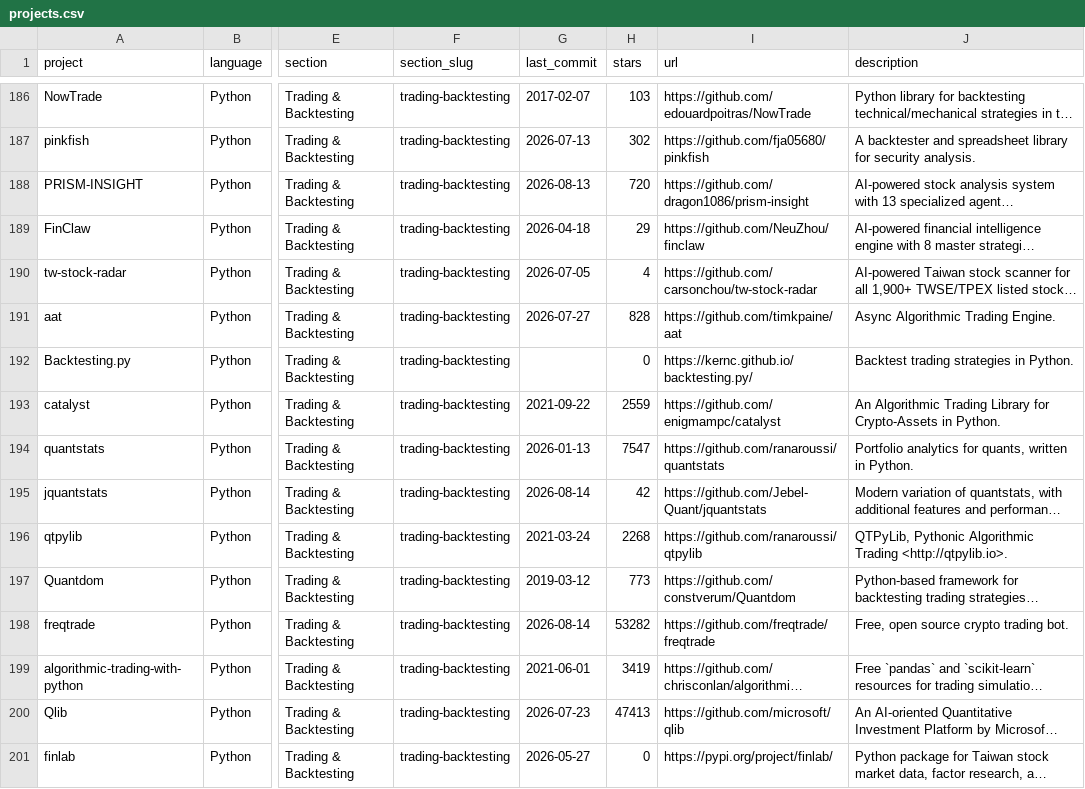
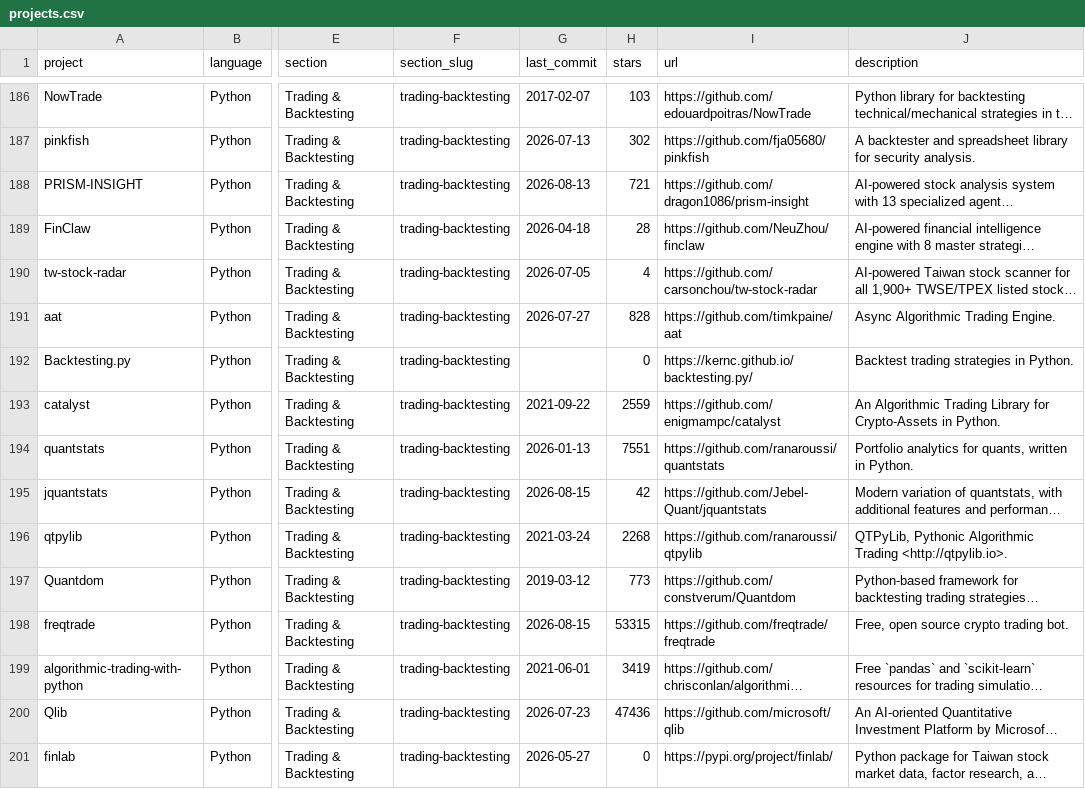
Before and after one commit to wilsonfreitas/awesome-quant, a CSV file: projects.csv, drawn as a sheet; only a part is shown, gaps mark what is left out; long unchanged cells end in …; the diff covers the shown part only; the diff names each change by its address in the sheet, - before the commit and + after, or states it on an @@ line.

```diff
--- a/projects.csv
+++ b/projects.csv
-H188 (stars): 720
+H188 (stars): 721
-H189 (stars): 29
+H189 (stars): 28
-H194 (stars): 7547
+H194 (stars): 7551
-G195 (last_commit): 2026-08-14
+G195 (last_commit): 2026-08-15
-G198 (last_commit): 2026-08-14
+G198 (last_commit): 2026-08-15
-H198 (stars): 53282
+H198 (stars): 53315
-H200 (stars): 47413
+H200 (stars): 47436
```
Also changed, not shown: 134 edited cells elsewhere in this file, 1 other file.
